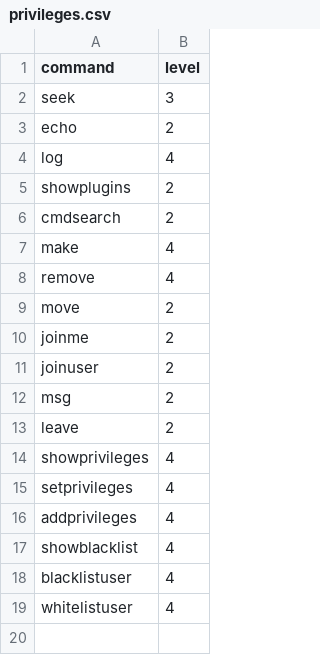
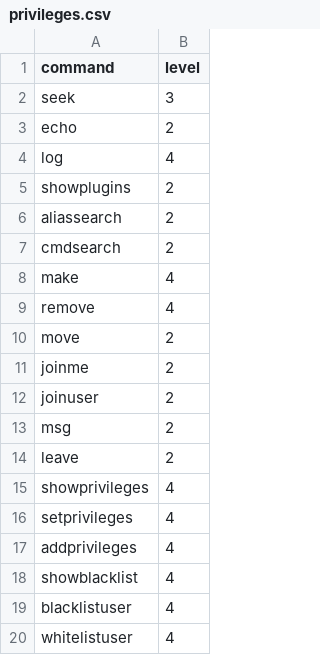
Before and after one commit to DuckBoss/JJMumbleBot, a CSV file: JJMumbleBot/plugins/core/bot_commands/privileges.csv, drawn as a sheet; the diff names each change by its address in the sheet, - before the commit and + after, or states it on an @@ line.

Commit message:
Added !aliassearch command to fuzzy search aliases from the database

```diff
--- a/JJMumbleBot/plugins/core/bot_commands/privileges.csv
+++ b/JJMumbleBot/plugins/core/bot_commands/privileges.csv
+row 6: aliassearch | 2
```
Also changed, not shown: 3 other files.
